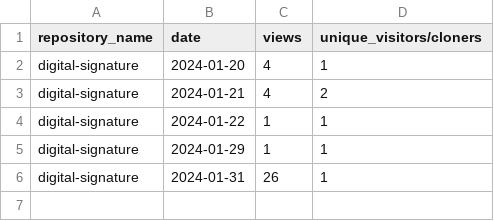
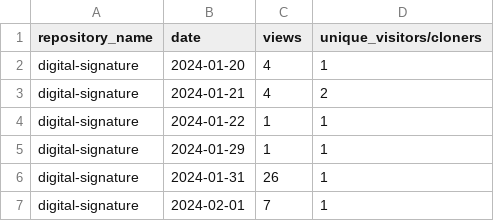
Before and after one commit to jpmorgan-payments/authentication, a CSV file: metrics/traffic-stats-sorted.csv, drawn as a sheet.

```diff
--- a/metrics/traffic-stats-sorted.csv
+++ b/metrics/traffic-stats-sorted.csv
@@ -6 +6,2 @@ digital-signature,2024-01-29,1,1
 digital-signature,2024-01-31,26,1
+digital-signature,2024-02-01,7,1
```
Also changed, not shown: metrics/traffic-stats.csv, 4 other files.
